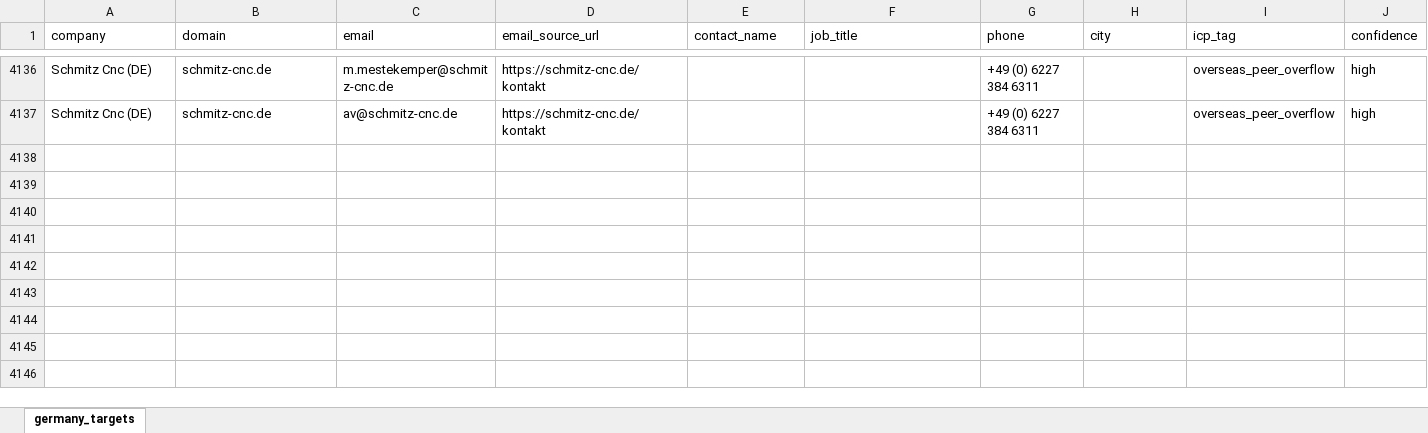
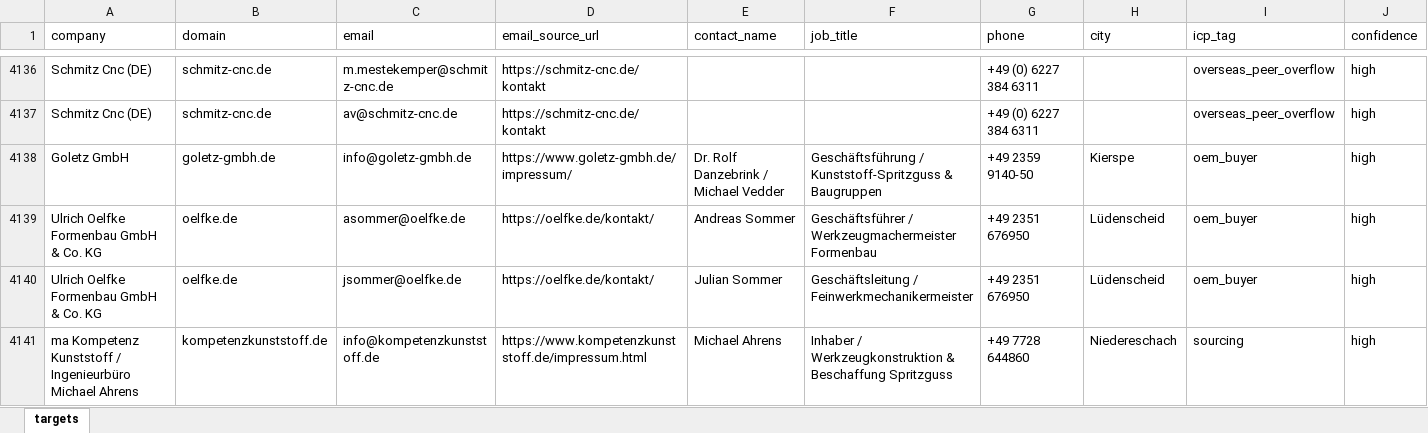
Before and after one commit to lee-lwj/ai, an Excel workbook: mouldible-export-ai/data/germany_targets.xlsx, sheet targets, drawn as a sheet; only a part is shown, gaps mark what is left out; values as stored, in another font and other column widths than the file's, no borders; rows hold the shown columns only; the diff names each change by its address in the sheet, - before the commit and + after, or states it on an @@ line.

```diff
--- a/mouldible-export-ai/data/germany_targets.xlsx (sheet targets)
+++ b/mouldible-export-ai/data/germany_targets.xlsx (sheet targets)
-sheet tab: germany_targets
+sheet tab: targets
+row 4138: Goletz GmbH | goletz-gmbh.de | info@goletz-gmbh.de | https://www.goletz-gmbh.de/impressum/ | Dr. Rolf Danzebrink / Michael Vedder | Geschäftsführung / Kunststoff-Spritzguss & Baugruppen | +49 2359 9140-50 | Kierspe | oem_buyer | high
+row 4139: Ulrich Oelfke Formenbau GmbH & Co. KG | oelfke.de | asommer@oelfke.de | https://oelfke.de/kontakt/ | Andreas Sommer | Geschäftsführer / Werkzeugmachermeister Formenbau | +49 2351 676950 | Lüdenscheid | oem_buyer | high
+row 4140: Ulrich Oelfke Formenbau GmbH & Co. KG | oelfke.de | jsommer@oelfke.de | https://oelfke.de/kontakt/ | Julian Sommer | Geschäftsleitung / Feinwerkmechanikermeister | +49 2351 676950 | Lüdenscheid | oem_buyer | high
+row 4141: ma Kompetenz Kunststoff / Ingenieurbüro Michael Ahrens | kompetenzkunststoff.de | info@kompetenzkunststoff.de | https://www.kompetenzkunststoff.de/impressum.html | Michael Ahrens | Inhaber / Werkzeugkonstruktion & Beschaffung Spritzguss | +49 7728 644860 | Niedereschach | sourcing | high
```
Also changed, not shown: 5 other files.
